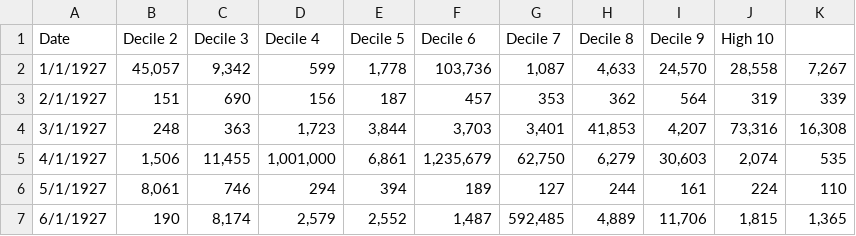
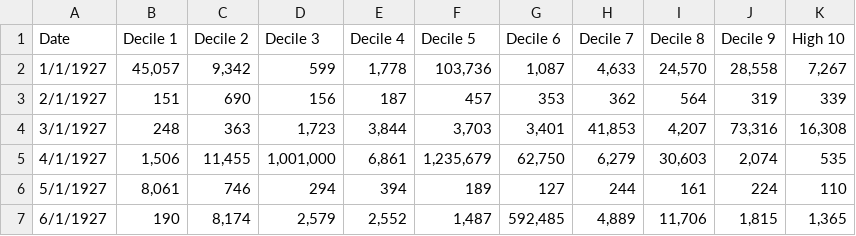
Before and after one commit to ginoalexander11/Google-Chart-Git, a CSV file: MomDataDivisionLog.csv, drawn as a sheet; only a part is shown.

Commit message:
Update MomDataDivisionLog.csv

```diff
--- a/MomDataDivisionLog.csv
+++ b/MomDataDivisionLog.csv
@@ -1,2 +1,2 @@
-Date,Decile 2,Decile 3,Decile 4,Decile 5,Decile 6,Decile 7,Decile 8,Decile 9,High 10,
+Date,Decile 1,Decile 2,Decile 3,Decile 4,Decile 5,Decile 6,Decile 7,Decile 8,Decile 9,High 10,
 1/1/1927," 45,057 "," 9,342 ", 599 ," 1,778 "," 103,736 "," 1,087 "," 4,633 "," 24,570 "," 28,558 "," 7,267 "
```
